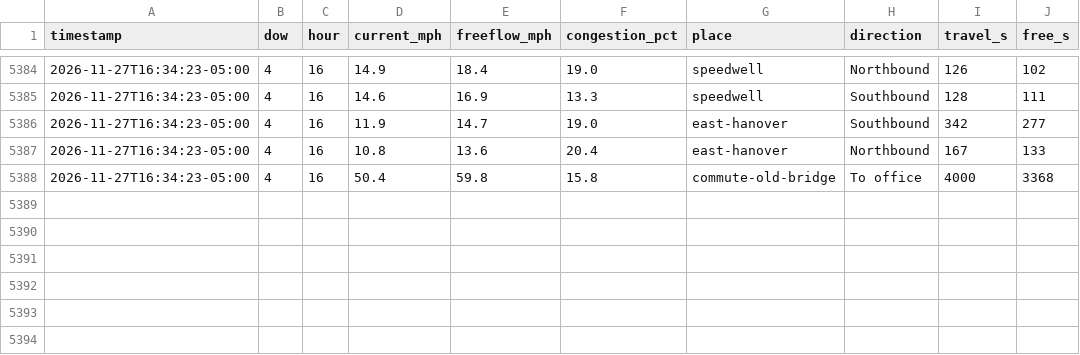
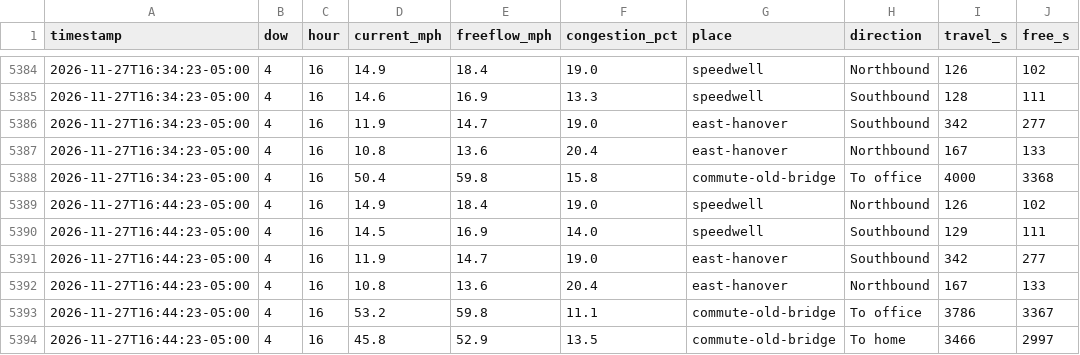
Before and after one commit to kbruett/home-traffic, a CSV file: data/places_log.csv, drawn as a sheet; only a part is shown, gaps mark what is left out.

```diff
--- a/data/places_log.csv
+++ b/data/places_log.csv
@@ -5388 +5388,7 @@ timestamp,dow,hour,current_mph,freeflow_mph,congestion_pct,place,direction,trave
 2026-11-27T16:34:23-05:00,4,16,50.4,59.8,15.8,commute-old-bridge,To office,4000,3368
+2026-11-27T16:44:23-05:00,4,16,14.9,18.4,19.0,speedwell,Northbound,126,102
+2026-11-27T16:44:23-05:00,4,16,14.5,16.9,14.0,speedwell,Southbound,129,111
+2026-11-27T16:44:23-05:00,4,16,11.9,14.7,19.0,east-hanover,Southbound,342,277
+2026-11-27T16:44:23-05:00,4,16,10.8,13.6,20.4,east-hanover,Northbound,167,133
+2026-11-27T16:44:23-05:00,4,16,53.2,59.8,11.1,commute-old-bridge,To office,3786,3367
+2026-11-27T16:44:23-05:00,4,16,45.8,52.9,13.5,commute-old-bridge,To home,3466,2997
```
Also changed, not shown: data/traffic_log.csv, 1 other file.
